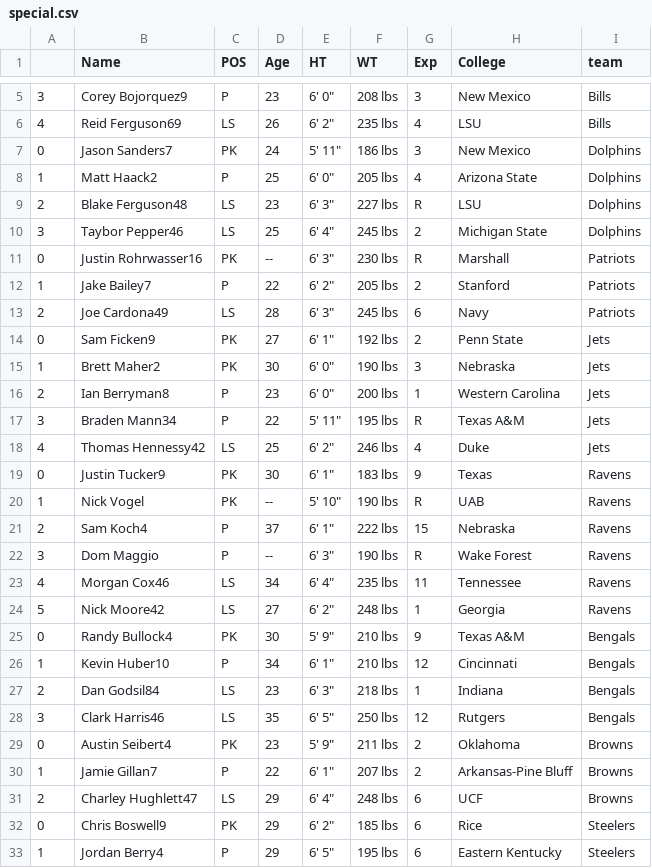
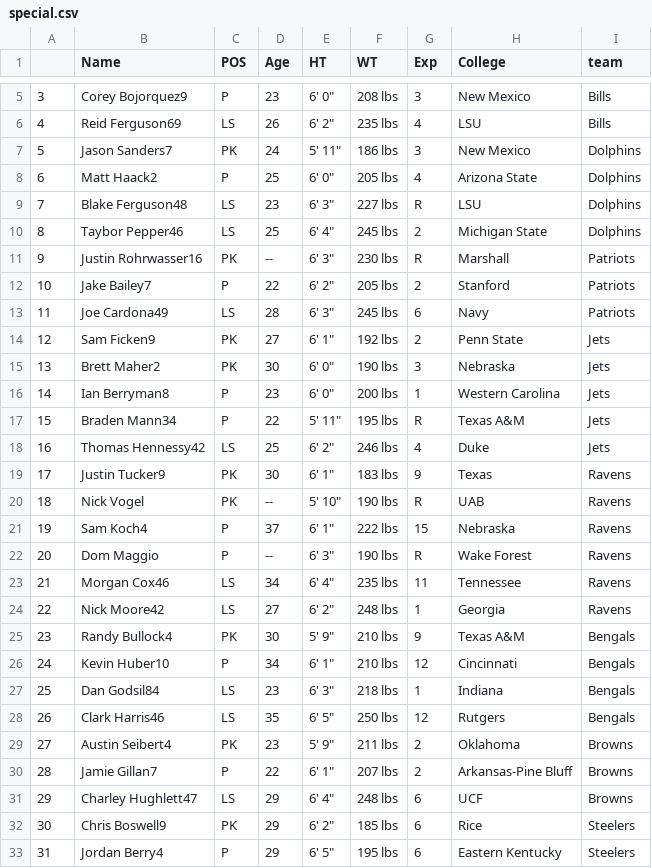
Before and after one commit to nberman12/NFL-ETL-Project, a CSV file: Daniel/roster/special.csv, drawn as a sheet; only a part is shown, gaps mark what is left out; the diff covers the shown part only.

```diff
--- a/Daniel/roster/special.csv
+++ b/Daniel/roster/special.csv
@@ -6,28 +6,28 @@
 4,Reid Ferguson69,LS,26,"6' 2""",235 lbs,4,LSU,Bills
-0,Jason Sanders7,PK,24,"5' 11""",186 lbs,3,New Mexico,Dolphins
-1,Matt Haack2,P,25,"6' 0""",205 lbs,4,Arizona State,Dolphins
-2,Blake Ferguson48,LS,23,"6' 3""",227 lbs,R,LSU,Dolphins
-3,Taybor Pepper46,LS,25,"6' 4""",245 lbs,2,Michigan State,Dolphins
-0,Justin Rohrwasser16,PK,--,"6' 3""",230 lbs,R,Marshall,Patriots
-1,Jake Bailey7,P,22,"6' 2""",205 lbs,2,Stanford,Patriots
-2,Joe Cardona49,LS,28,"6' 3""",245 lbs,6,Navy,Patriots
-0,Sam Ficken9,PK,27,"6' 1""",192 lbs,2,Penn State,Jets
-1,Brett Maher2,PK,30,"6' 0""",190 lbs,3,Nebraska,Jets
-2,Ian Berryman8,P,23,"6' 0""",200 lbs,1,Western Carolina,Jets
-3,Braden Mann34,P,22,"5' 11""",195 lbs,R,Texas A&M,Jets
-4,Thomas Hennessy42,LS,25,"6' 2""",246 lbs,4,Duke,Jets
-0,Justin Tucker9,PK,30,"6' 1""",183 lbs,9,Texas,Ravens
-1,Nick Vogel,PK,--,"5' 10""",190 lbs,R,UAB,Ravens
-2,Sam Koch4,P,37,"6' 1""",222 lbs,15,Nebraska,Ravens
-3,Dom Maggio,P,--,"6' 3""",190 lbs,R,Wake Forest,Ravens
-4,Morgan Cox46,LS,34,"6' 4""",235 lbs,11,Tennessee,Ravens
-5,Nick Moore42,LS,27,"6' 2""",248 lbs,1,Georgia,Ravens
-0,Randy Bullock4,PK,30,"5' 9""",210 lbs,9,Texas A&M,Bengals
-1,Kevin Huber10,P,34,"6' 1""",210 lbs,12,Cincinnati,Bengals
-2,Dan Godsil84,LS,23,"6' 3""",218 lbs,1,Indiana,Bengals
-3,Clark Harris46,LS,35,"6' 5""",250 lbs,12,Rutgers,Bengals
-0,Austin Seibert4,PK,23,"5' 9""",211 lbs,2,Oklahoma,Browns
-1,Jamie Gillan7,P,22,"6' 1""",207 lbs,2,Arkansas-Pine Bluff,Browns
-2,Charley Hughlett47,LS,29,"6' 4""",248 lbs,6,UCF,Browns
-0,Chris Boswell9,PK,29,"6' 2""",185 lbs,6,Rice,Steelers
-1,Jordan Berry4,P,29,"6' 5""",195 lbs,6,Eastern Kentucky,Steelers
+5,Jason Sanders7,PK,24,"5' 11""",186 lbs,3,New Mexico,Dolphins
+6,Matt Haack2,P,25,"6' 0""",205 lbs,4,Arizona State,Dolphins
+7,Blake Ferguson48,LS,23,"6' 3""",227 lbs,R,LSU,Dolphins
+8,Taybor Pepper46,LS,25,"6' 4""",245 lbs,2,Michigan State,Dolphins
+9,Justin Rohrwasser16,PK,--,"6' 3""",230 lbs,R,Marshall,Patriots
+10,Jake Bailey7,P,22,"6' 2""",205 lbs,2,Stanford,Patriots
+11,Joe Cardona49,LS,28,"6' 3""",245 lbs,6,Navy,Patriots
+12,Sam Ficken9,PK,27,"6' 1""",192 lbs,2,Penn State,Jets
+13,Brett Maher2,PK,30,"6' 0""",190 lbs,3,Nebraska,Jets
+14,Ian Berryman8,P,23,"6' 0""",200 lbs,1,Western Carolina,Jets
+15,Braden Mann34,P,22,"5' 11""",195 lbs,R,Texas A&M,Jets
+16,Thomas Hennessy42,LS,25,"6' 2""",246 lbs,4,Duke,Jets
+17,Justin Tucker9,PK,30,"6' 1""",183 lbs,9,Texas,Ravens
+18,Nick Vogel,PK,--,"5' 10""",190 lbs,R,UAB,Ravens
+19,Sam Koch4,P,37,"6' 1""",222 lbs,15,Nebraska,Ravens
+20,Dom Maggio,P,--,"6' 3""",190 lbs,R,Wake Forest,Ravens
+21,Morgan Cox46,LS,34,"6' 4""",235 lbs,11,Tennessee,Ravens
+22,Nick Moore42,LS,27,"6' 2""",248 lbs,1,Georgia,Ravens
+23,Randy Bullock4,PK,30,"5' 9""",210 lbs,9,Texas A&M,Bengals
+24,Kevin Huber10,P,34,"6' 1""",210 lbs,12,Cincinnati,Bengals
+25,Dan Godsil84,LS,23,"6' 3""",218 lbs,1,Indiana,Bengals
+26,Clark Harris46,LS,35,"6' 5""",250 lbs,12,Rutgers,Bengals
+27,Austin Seibert4,PK,23,"5' 9""",211 lbs,2,Oklahoma,Browns
+28,Jamie Gillan7,P,22,"6' 1""",207 lbs,2,Arkansas-Pine Bluff,Browns
+29,Charley Hughlett47,LS,29,"6' 4""",248 lbs,6,UCF,Browns
+30,Chris Boswell9,PK,29,"6' 2""",185 lbs,6,Rice,Steelers
+31,Jordan Berry4,P,29,"6' 5""",195 lbs,6,Eastern Kentucky,Steelers
```
Also changed, not shown: 95 edited cells elsewhere in this file, Daniel/roster/defense.csv, Daniel/roster/offense.csv, 9 other files.
